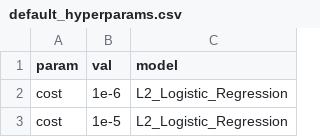
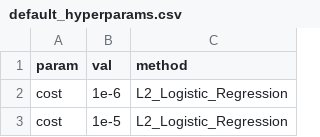
Before and after one commit to SchlossLab/mikropml, a CSV file: data-raw/default_hyperparams.csv, drawn as a sheet; only a part is shown.

Commit message:
Rename model column to method

```diff
--- a/data-raw/default_hyperparams.csv
+++ b/data-raw/default_hyperparams.csv
@@ -1,2 +1,2 @@
-param,val,model
+param,val,method
 cost,1e-6,L2_Logistic_Regression
```
Also changed, not shown: 2 other files.
